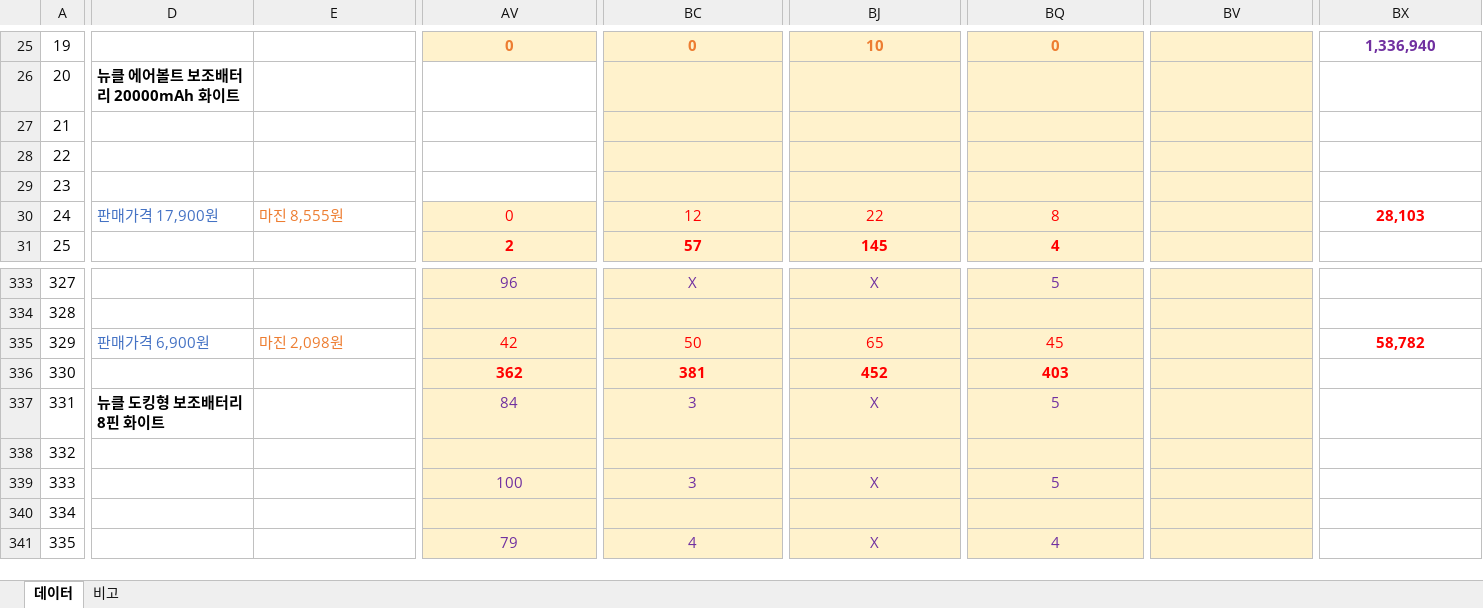
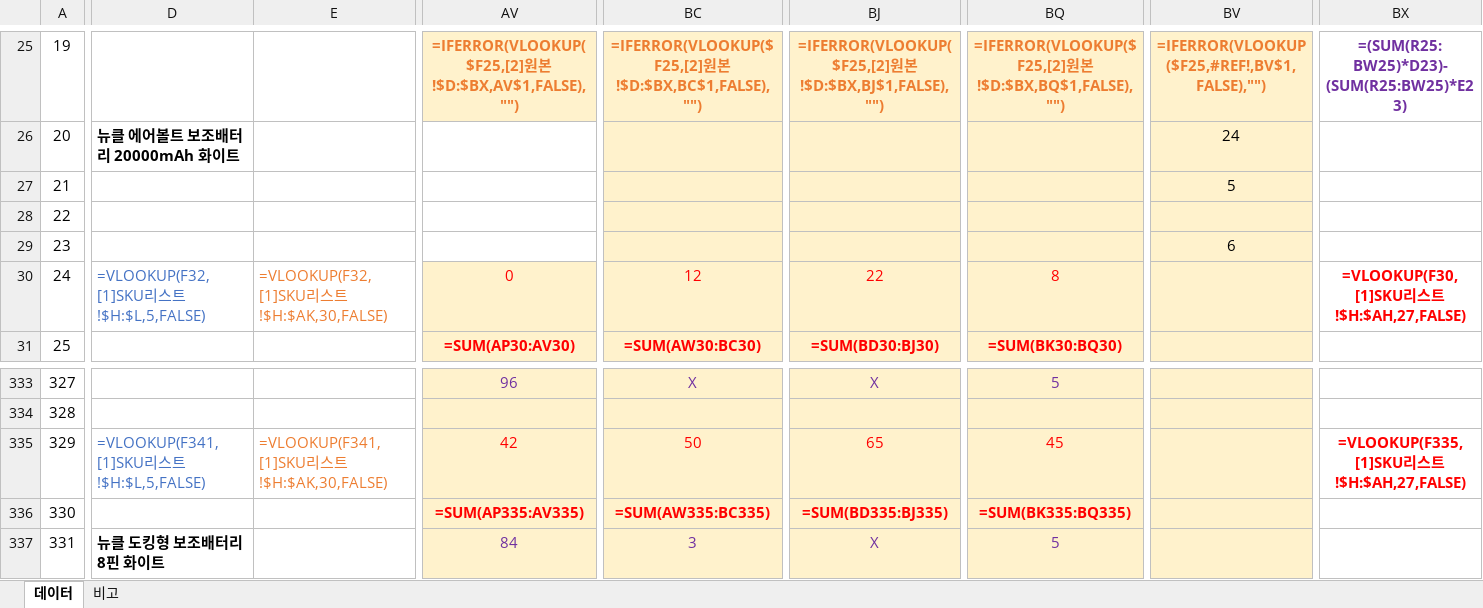
Before and after one commit to onetalentgif/products_ranking, an Excel workbook: TOP★점프_트래픽관리.xlsm, sheet 데이터, drawn as a sheet; only a part is shown, gaps mark what is left out; the shorter side is filled out with more unchanged rows; values as stored, in another font and other column widths than the file's, no borders; formulas without a stored value are shown as written; charts and pictures and conditional formats not drawn; the diff covers the shown part only; the diff names each change by its address in the sheet, - before the commit and + after, or states it on an @@ line.

```diff
--- a/TOP★점프_트래픽관리.xlsm (sheet 데이터)
+++ b/TOP★점프_트래픽관리.xlsm (sheet 데이터)
-AV25: 0
+AV25: =IFERROR(VLOOKUP($F25,[2]원본!$D:$BX,AV$1,FALSE),"")
-BC25: 0
+BC25: =IFERROR(VLOOKUP($F25,[2]원본!$D:$BX,BC$1,FALSE),"")
-BJ25: 10
+BJ25: =IFERROR(VLOOKUP($F25,[2]원본!$D:$BX,BJ$1,FALSE),"")
-BQ25: 0
+BQ25: =IFERROR(VLOOKUP($F25,[2]원본!$D:$BX,BQ$1,FALSE),"")
-BV25: (empty)
+BV25: =IFERROR(VLOOKUP($F25,#REF!,BV$1,FALSE),"")
-BX25: 1,336,940
+BX25: =(SUM(R25:BW25)*D23)-(SUM(R25:BW25)*E23)
-BV26: (empty)
+BV26: 24
-BV27: (empty)
+BV27: 5
-BV29: (empty)
+BV29: 6
-D30: 판매가격 17,900원
+D30: =VLOOKUP(F32,[1]SKU리스트!$H:$L,5,FALSE)
-E30: 마진 8,555원
+E30: =VLOOKUP(F32,[1]SKU리스트!$H:$AK,30,FALSE)
-BX30: 28,103
+BX30: =VLOOKUP(F30,[1]SKU리스트!$H:$AH,27,FALSE)
-AV31: 2
+AV31: =SUM(AP30:AV30)
-BC31: 57
+BC31: =SUM(AW30:BC30)
-BJ31: 145
+BJ31: =SUM(BD30:BJ30)
-BQ31: 4
+BQ31: =SUM(BK30:BQ30)
-D335: 판매가격 6,900원
+D335: =VLOOKUP(F341,[1]SKU리스트!$H:$L,5,FALSE)
-E335: 마진 2,098원
+E335: =VLOOKUP(F341,[1]SKU리스트!$H:$AK,30,FALSE)
-BX335: 58,782
+BX335: =VLOOKUP(F335,[1]SKU리스트!$H:$AH,27,FALSE)
-AV336: 362
+AV336: =SUM(AP335:AV335)
-BC336: 381
+BC336: =SUM(AW335:BC335)
-BJ336: 452
+BJ336: =SUM(BD335:BJ335)
-BQ336: 403
+BQ336: =SUM(BK335:BQ335)
```
Also changed, not shown: 3 added rows, 3 removed rows and 1004 edited cells elsewhere in this sheet, hidden cells, charts or pictures, 2 other files.
